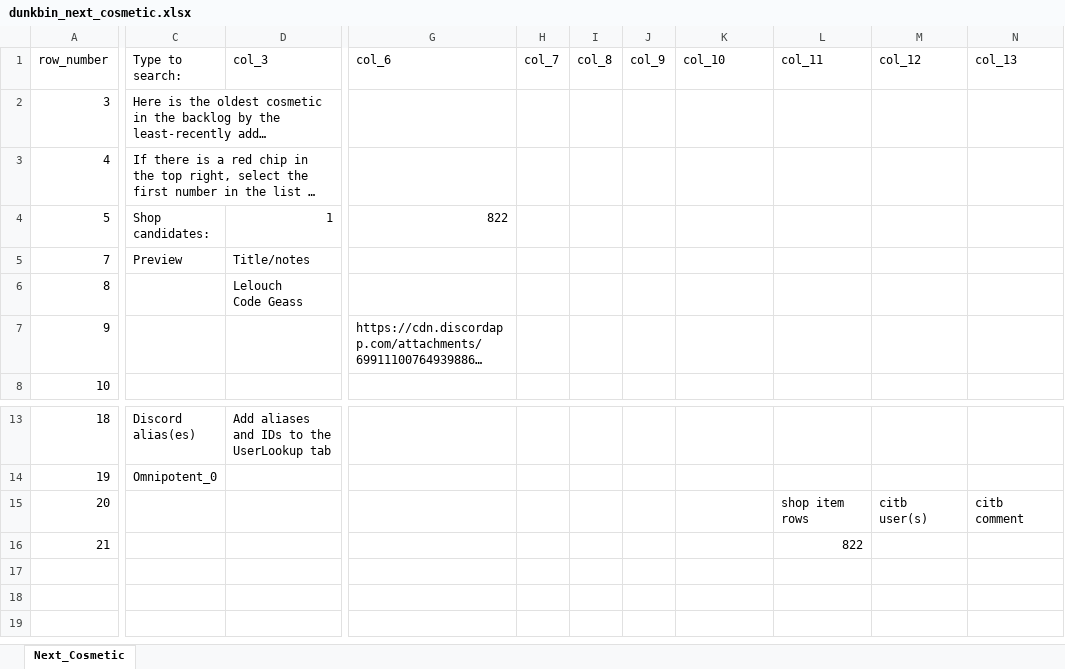
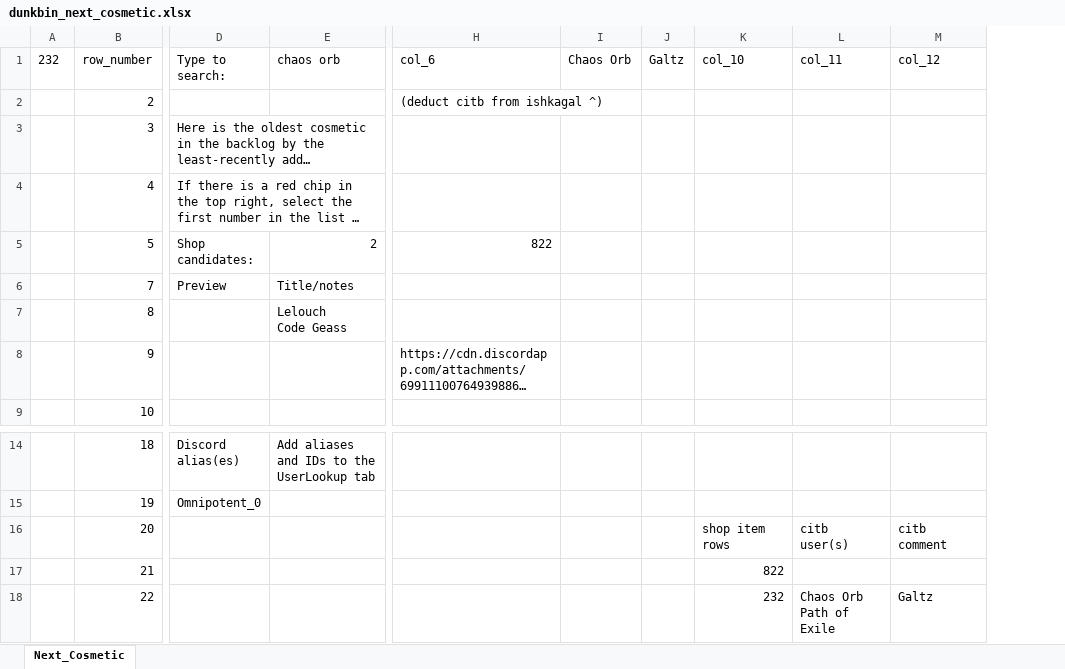
Before and after one commit to WUOTE/dunkbin-stats-images, an Excel workbook: public/spritesheets/dunkbin_next_cosmetic.xlsx, sheet Next_Cosmetic, drawn as a sheet; only a part is shown, gaps mark what is left out; long unchanged cells end in …; values as stored, in another font and other column widths than the file's, no borders; removed rows and columns are numbered as before the commit, all else as after; rows hold the shown columns only; ↵ is a line break in a cell; the diff names each change by its address in the sheet, - before the commit and + after, or states it on an @@ line.

Commit message:
2023-08-19 update next cosmetic

```diff
--- a/public/spritesheets/dunkbin_next_cosmetic.xlsx (sheet Next_Cosmetic)
+++ b/public/spritesheets/dunkbin_next_cosmetic.xlsx (sheet Next_Cosmetic)
+column A (232), empty
-column H (col_7), empty
-column I (col_8), empty
-column J (col_9), empty
+column I (Chaos Orb), empty
+column J (Galtz), empty
-column N (col_13), row 15: citb comment
-E1: col_3
+E1: chaos orb
+row 2:  | 2 |  |  | (deduct citb from ishkagal ^)
-E5 (chaos orb): 1
+E5 (chaos orb): 2
-K16 (col_10): (empty)
+K16 (col_10): shop item rows
-L16 (col_11): shop item rows
+L16 (col_11): citb user(s)
-M16 (col_12): citb user(s)
+M16 (col_12): citb comment
-K17 (col_10): (empty)
+K17 (col_10): 822
-L17 (col_11): 822
+L17 (col_11): (empty)
+row 18:  | 22 |  |  |  |  |  | 232 | Chaos Orb ↵ Path of Exile | Galtz
```
